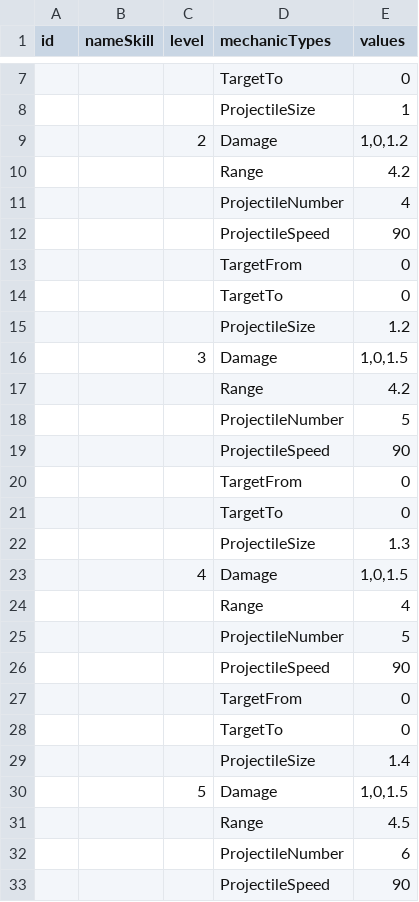
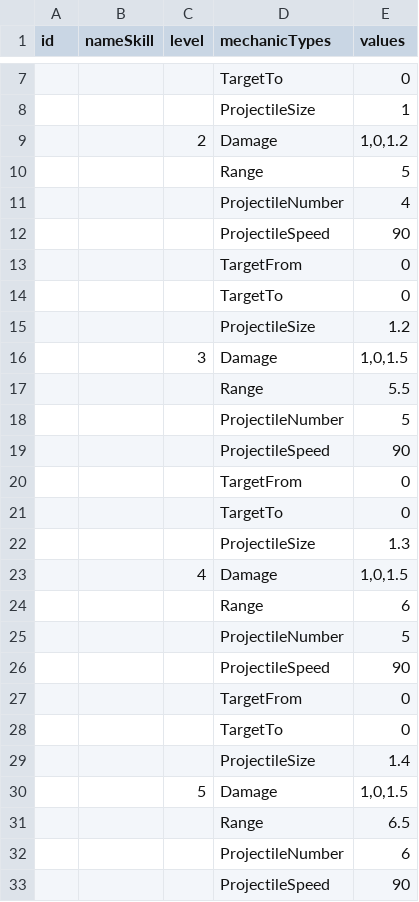
Before and after one commit to Giap2k4/survival, a CSV file: Assets/_Project/Csv/Feature/Skill/Skill_1.csv, drawn as a sheet; only a part is shown, gaps mark what is left out.

```diff
--- a/Assets/_Project/Csv/Feature/Skill/Skill_1.csv
+++ b/Assets/_Project/Csv/Feature/Skill/Skill_1.csv
@@ -9,3 +9,3 @@
 ,,2,Damage,"1,0,1.2"
-,,,Range,4.2
+,,,Range,5
 ,,,ProjectileNumber,4
@@ -16,3 +16,3 @@
 ,,3,Damage,"1,0,1.5"
-,,,Range,4.2
+,,,Range,5.5
 ,,,ProjectileNumber,5
@@ -23,3 +23,3 @@
 ,,4,Damage,"1,0,1.5"
-,,,Range,4
+,,,Range,6
 ,,,ProjectileNumber,5
@@ -30,3 +30,3 @@
 ,,5,Damage,"1,0,1.5"
-,,,Range,4.5
+,,,Range,6.5
 ,,,ProjectileNumber,6
```
Also changed, not shown: Assets/_Project/Csv/Feature/Reward.csv, Assets/_Project/Csv/Feature/SpawnEnemy.csv, 10 other files.
